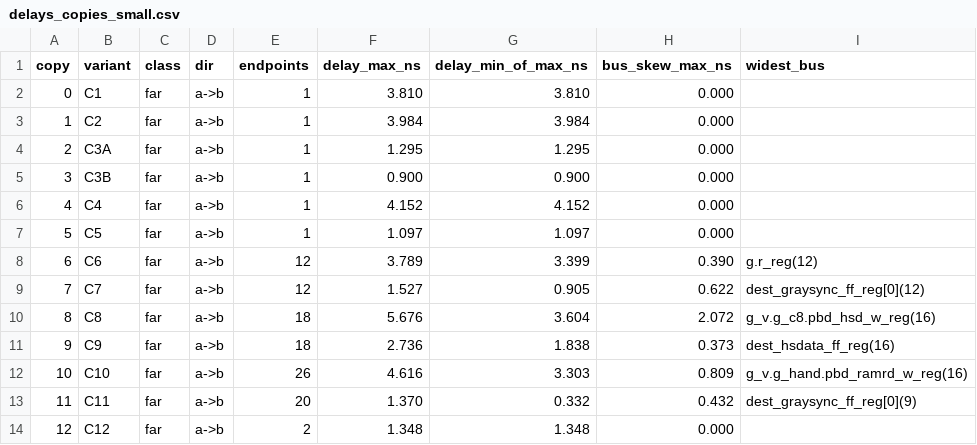
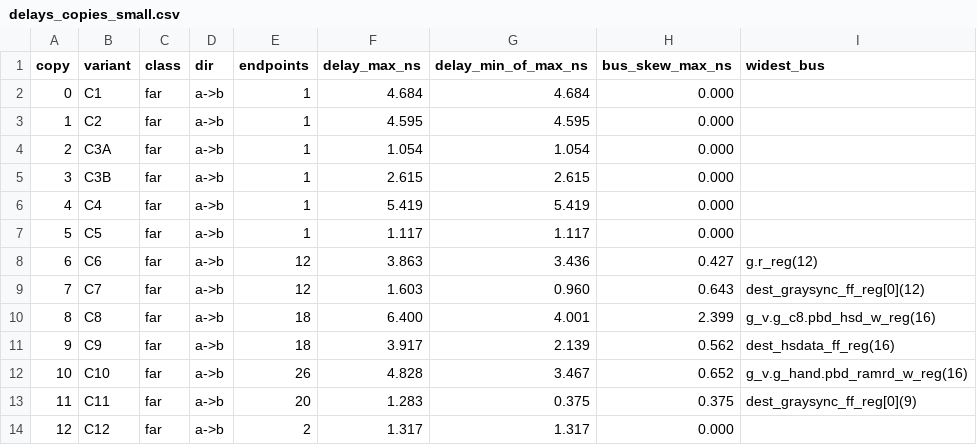
Before and after one commit to BrendanJamesLynskey/FPGA_Design_Agent, a CSV file: hil/cdc_soak/results/delays_copies_small.csv, drawn as a sheet; only a part is shown; the diff covers the shown part only.

```diff
--- a/hil/cdc_soak/results/delays_copies_small.csv
+++ b/hil/cdc_soak/results/delays_copies_small.csv
@@ -1,14 +1,14 @@
 copy,variant,class,dir,endpoints,delay_max_ns,delay_min_of_max_ns,bus_skew_max_ns,widest_bus
-0,C1,far,a->b,1,3.810,3.810,0.000,
-1,C2,far,a->b,1,3.984,3.984,0.000,
-2,C3A,far,a->b,1,1.295,1.295,0.000,
-3,C3B,far,a->b,1,0.900,0.900,0.000,
-4,C4,far,a->b,1,4.152,4.152,0.000,
-5,C5,far,a->b,1,1.097,1.097,0.000,
-6,C6,far,a->b,12,3.789,3.399,0.390,g.r_reg(12)
-7,C7,far,a->b,12,1.527,0.905,0.622,dest_graysync_ff_reg[0](12)
-8,C8,far,a->b,18,5.676,3.604,2.072,g_v.g_c8.pbd_hsd_w_reg(16)
-9,C9,far,a->b,18,2.736,1.838,0.373,dest_hsdata_ff_reg(16)
-10,C10,far,a->b,26,4.616,3.303,0.809,g_v.g_hand.pbd_ramrd_w_reg(16)
-11,C11,far,a->b,20,1.370,0.332,0.432,dest_graysync_ff_reg[0](9)
-12,C12,far,a->b,2,1.348,1.348,0.000,
+0,C1,far,a->b,1,4.684,4.684,0.000,
+1,C2,far,a->b,1,4.595,4.595,0.000,
+2,C3A,far,a->b,1,1.054,1.054,0.000,
+3,C3B,far,a->b,1,2.615,2.615,0.000,
+4,C4,far,a->b,1,5.419,5.419,0.000,
+5,C5,far,a->b,1,1.117,1.117,0.000,
+6,C6,far,a->b,12,3.863,3.436,0.427,g.r_reg(12)
+7,C7,far,a->b,12,1.603,0.960,0.643,dest_graysync_ff_reg[0](12)
+8,C8,far,a->b,18,6.400,4.001,2.399,g_v.g_c8.pbd_hsd_w_reg(16)
+9,C9,far,a->b,18,3.917,2.139,0.562,dest_hsdata_ff_reg(16)
+10,C10,far,a->b,26,4.828,3.467,0.652,g_v.g_hand.pbd_ramrd_w_reg(16)
+11,C11,far,a->b,20,1.283,0.375,0.375,dest_graysync_ff_reg[0](9)
+12,C12,far,a->b,2,1.317,1.317,0.000,
```
Also changed, not shown: 40 edited cells elsewhere in this file, hil/cdc_soak/results/delays_paths_small.csv, 6 other files.
